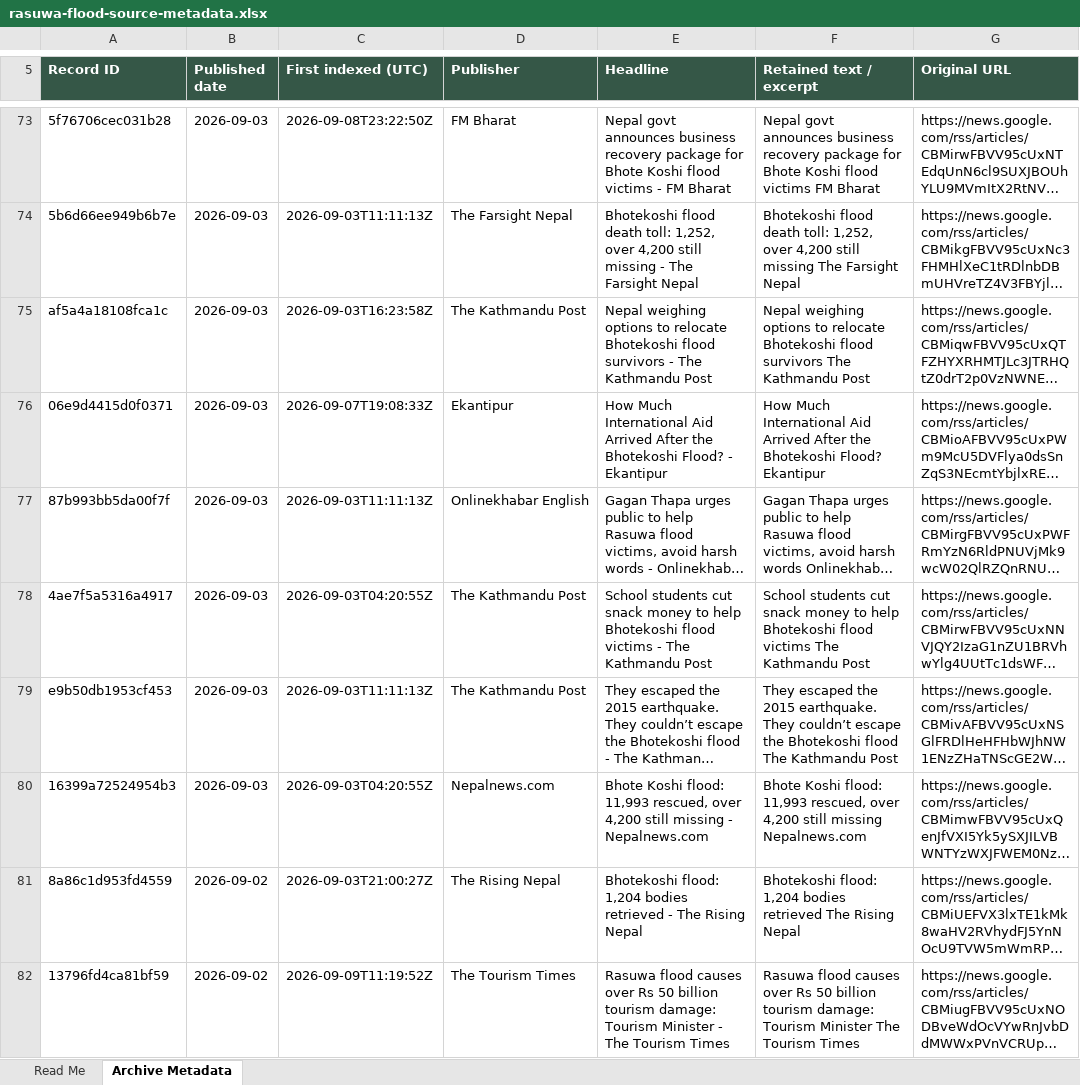
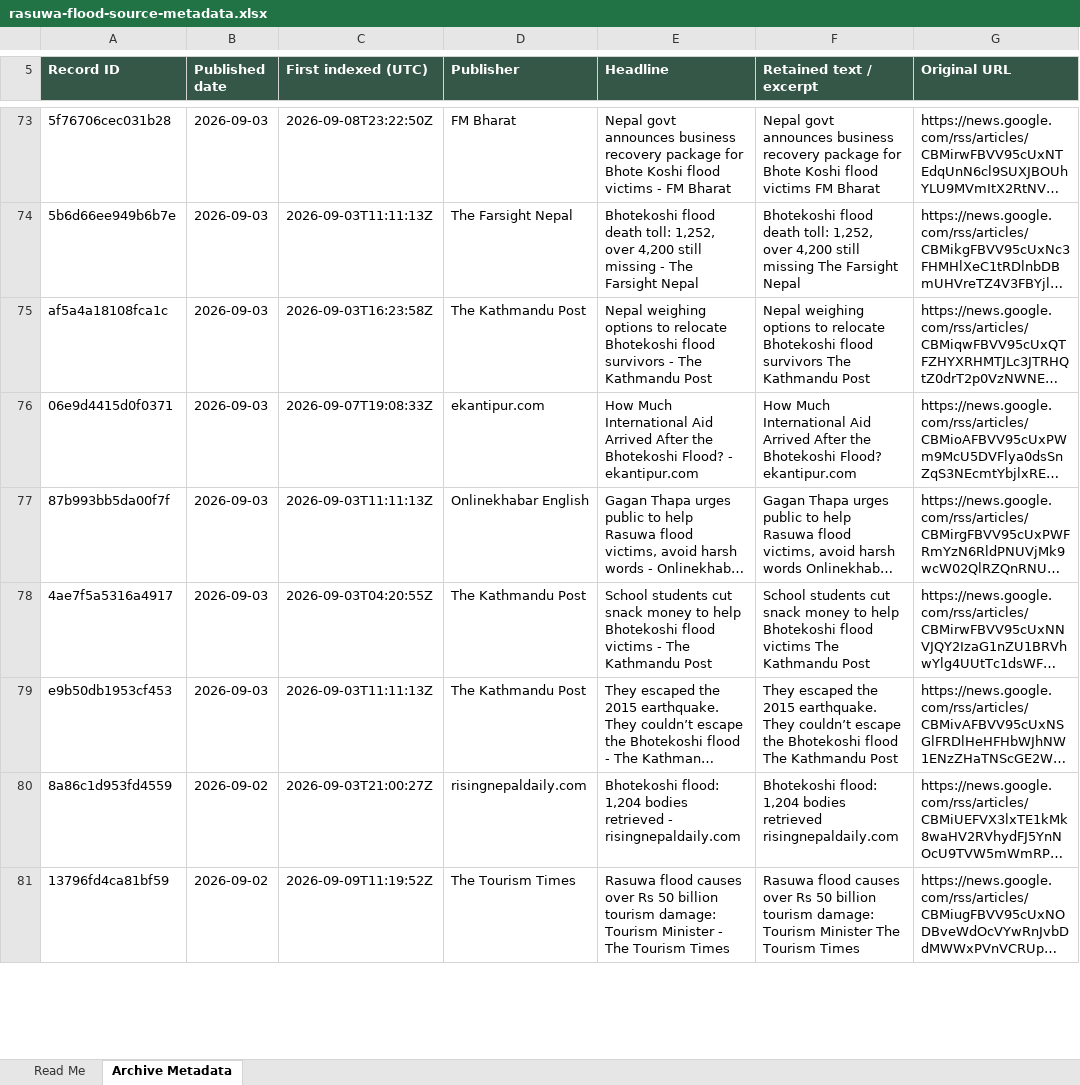
Before and after one commit to apilkc/rasuwaflood, an Excel workbook: downloads/rasuwa-flood-source-metadata.xlsx, sheet Archive Metadata, drawn as a sheet; only a part is shown, gaps mark what is left out; long unchanged cells end in …; values as stored, in another font and other column widths than the file's, no borders; addresses are those after the commit; the diff covers the shown part only; the diff names each change by its address in the sheet, - before the commit and + after, or states it on an @@ line.

```diff
--- a/downloads/rasuwa-flood-source-metadata.xlsx (sheet Archive Metadata)
+++ b/downloads/rasuwa-flood-source-metadata.xlsx (sheet Archive Metadata)
-D76 (Publisher): Ekantipur
+D76 (Publisher): ekantipur.com
-E76 (Headline): …Flood? - Ekantipur
+E76 (Headline): …Flood? - ekantipur.com
-F76 (Retained text / excerpt): …Bhotekoshi Flood? Ekantipur
+F76 (Retained text / excerpt): …Bhotekoshi Flood? ekantipur.com
@@ row 80 moved to row 190: 16399a72524954b3 @@
-D80 (Publisher): The Rising Nepal
+D80 (Publisher): risingnepaldaily.com
-E80 (Headline): …retrieved - The Rising Nepal
+E80 (Headline): …retrieved - risingnepaldaily.com
-F80 (Retained text / excerpt): …bodies retrieved The Rising Nepal
+F80 (Retained text / excerpt): …bodies retrieved risingnepaldaily.com
```
Also changed, not shown: 2 added rows, 2 removed rows, 8 moved rows and 44 edited cells elsewhere in this sheet, sheet Read Me, 3 other files.
